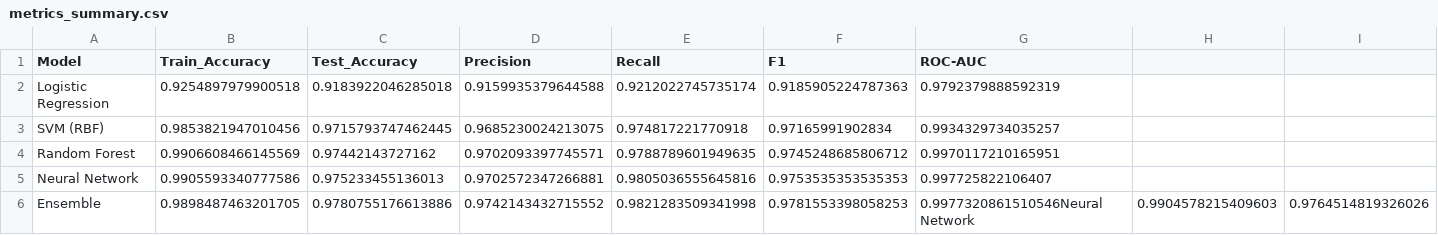
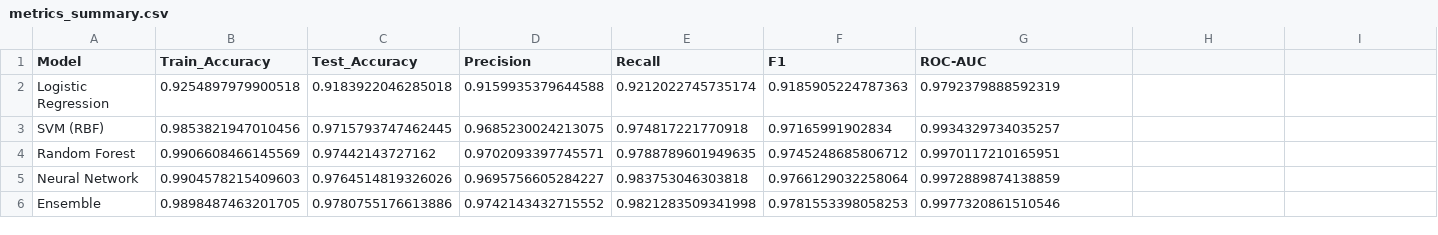
Before and after one commit to Nishaant-Soni/Phising_Website_Detection, a CSV file: results/metrics_summary.csv, drawn as a sheet; only a part is shown; the diff covers the shown part only; the diff names each change by its address in the sheet, - before the commit and + after, or states it on an @@ line.

Commit message:
fixed metrics csv file appending issue

```diff
--- a/results/metrics_summary.csv
+++ b/results/metrics_summary.csv
-B5 (Train_Accuracy): 0.9905593340777586
+B5 (Train_Accuracy): 0.9904578215409603
-C5 (Test_Accuracy): 0.975233455136013
+C5 (Test_Accuracy): 0.9764514819326026
-D5 (Precision): 0.9702572347266881
+D5 (Precision): 0.9695756605284227
-E5 (Recall): 0.9805036555645816
+E5 (Recall): 0.983753046303818
-F5 (F1): 0.9753535353535353
+F5 (F1): 0.9766129032258064
-G5 (ROC-AUC): 0.997725822106407
+G5 (ROC-AUC): 0.9972889874138859
-G6 (ROC-AUC): 0.9977320861510546Neural Network
+G6 (ROC-AUC): 0.9977320861510546
-H6: 0.9904578215409603
+H6: (empty)
-I6: 0.9764514819326026
+I6: (empty)
```
Also changed, not shown: 4 edited cells elsewhere in this file, 1 other file.
